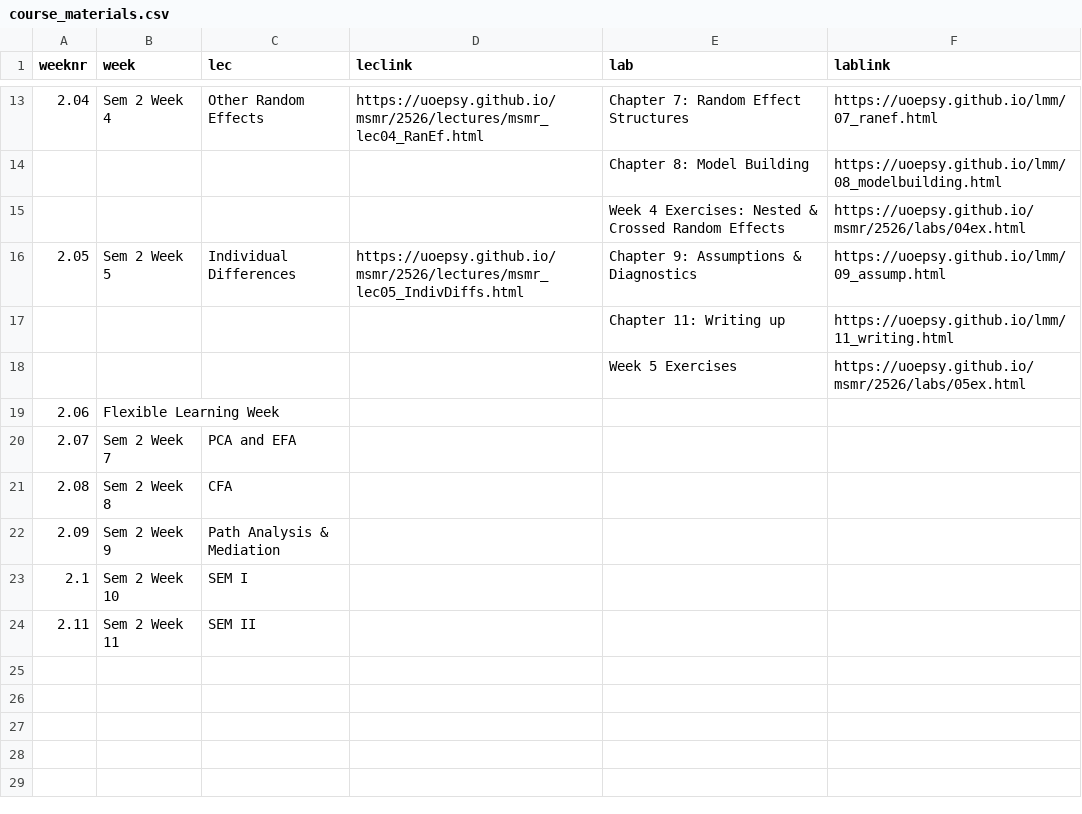
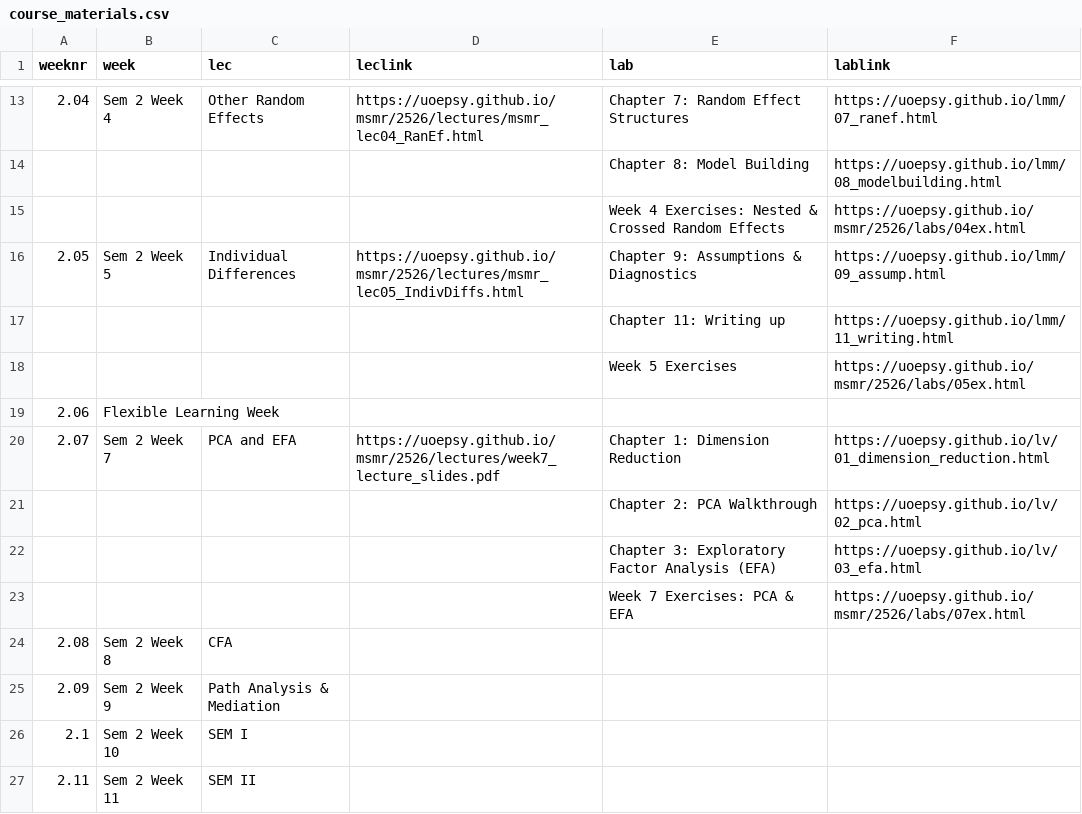
Before and after one commit to uoepsy/msmr, a CSV file: docs/2526/course_materials.csv, drawn as a sheet; only a part is shown, gaps mark what is left out.

```diff
--- a/docs/2526/course_materials.csv
+++ b/docs/2526/course_materials.csv
@@ -19,3 +19,6 @@ weeknr,week,lec,leclink,lab,lablink
 2.06,Flexible Learning Week,,,,
-2.07,Sem 2 Week 7,PCA and EFA,,,
+2.07,Sem 2 Week 7,PCA and EFA,https://uoepsy.github.io/msmr/2526/lectures/week7_lecture_slides.pdf,Chapter 1: Dimension Reduction,https://uoepsy.github.io/lv/01_dimension_reduction.html
+,,,,Chapter 2: PCA Walkthrough,https://uoepsy.github.io/lv/02_pca.html
+,,,,Chapter 3: Exploratory Factor Analysis (EFA),https://uoepsy.github.io/lv/03_efa.html
+,,,,Week 7 Exercises: PCA & EFA,https://uoepsy.github.io/msmr/2526/labs/07ex.html
 2.08,Sem 2 Week 8,CFA,,,
```
Also changed, not shown: 1 other file.
